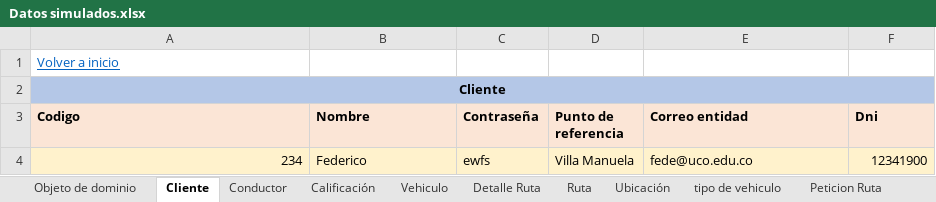
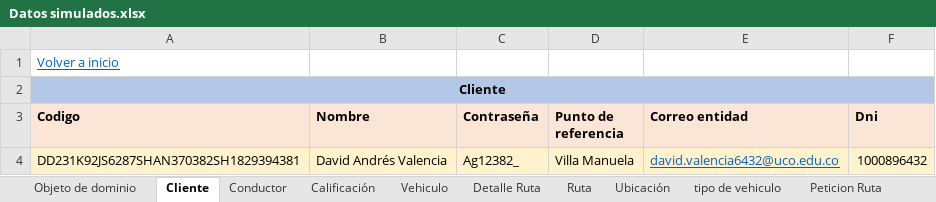
Before and after one commit to federico1605/RepositorioDOO, an Excel workbook: ExtraClase/Modelado de Dominio/Modelo enriquesido/Datos simulados.xlsx, sheet Cliente, drawn as a sheet; values as stored, in another font and other column widths than the file's, no borders; removed rows and columns are numbered as before the commit, all else as after; the diff names each change by its address in the sheet, - before the commit and + after, or states it on an @@ line.

```diff
--- a/ExtraClase/Modelado de Dominio/Modelo enriquesido/Datos simulados.xlsx (sheet Cliente)
+++ b/ExtraClase/Modelado de Dominio/Modelo enriquesido/Datos simulados.xlsx (sheet Cliente)
-row 4: 234 | Federico | ewfs | Villa Manuela | fede@uco.edu.co | 12341900
+row 4: DD231K92JS6287SHAN370382SH1829394381 | David Andrés Valencia | Ag12382_ | Villa Manuela | david.valencia6432@uco.edu.co | 1000896432
```
Also changed, not shown: sheet Conductor, ExtraClase/Modelado de Dominio/Modelo enriquesido/Proyecto extraclase.xlsx, 3 other files.
